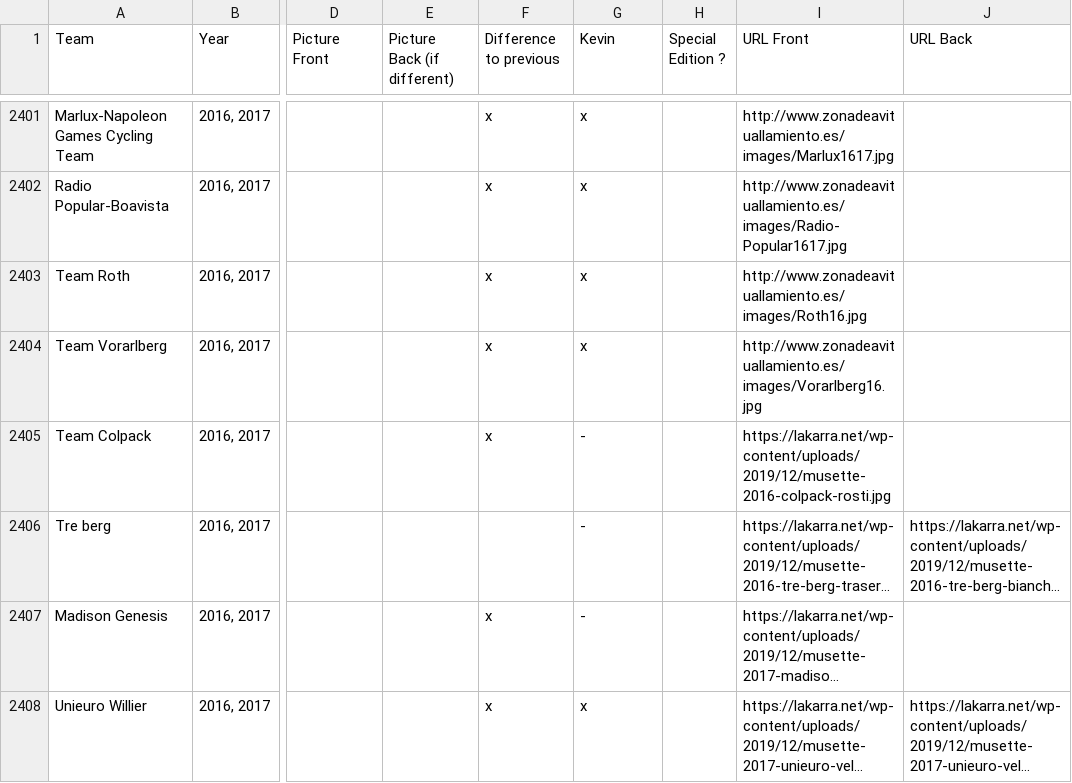
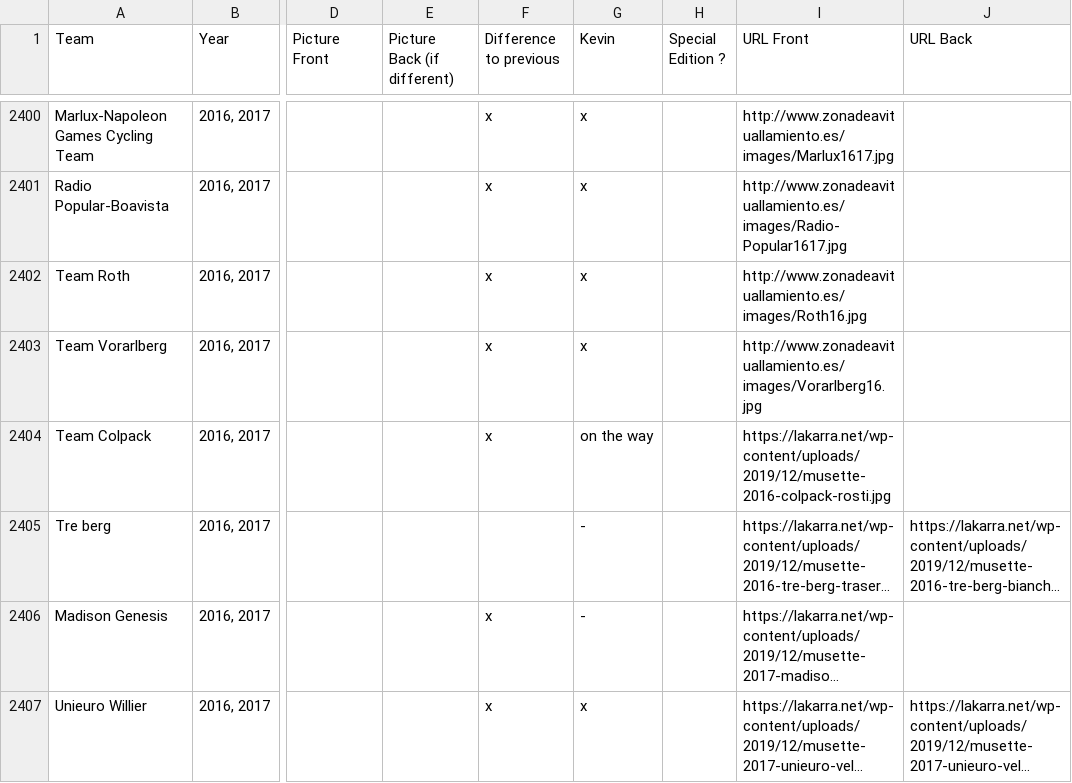
Before and after one commit to HKev68/musettes_inventory, a CSV file: inventory_new.csv, drawn as a sheet; only a part is shown, gaps mark what is left out; long unchanged cells end in …; addresses are those after the commit; the diff covers the shown part only; the diff names each change by its address in the sheet, - before the commit and + after, or states it on an @@ line.

Commit message:
Update list

```diff
--- a/inventory_new.csv
+++ b/inventory_new.csv
-G2404 (Kevin): -
+G2404 (Kevin): on the way
```
Also changed, not shown: 3 added rows, 1 removed row and 13 edited cells elsewhere in this file, 4 other files.
